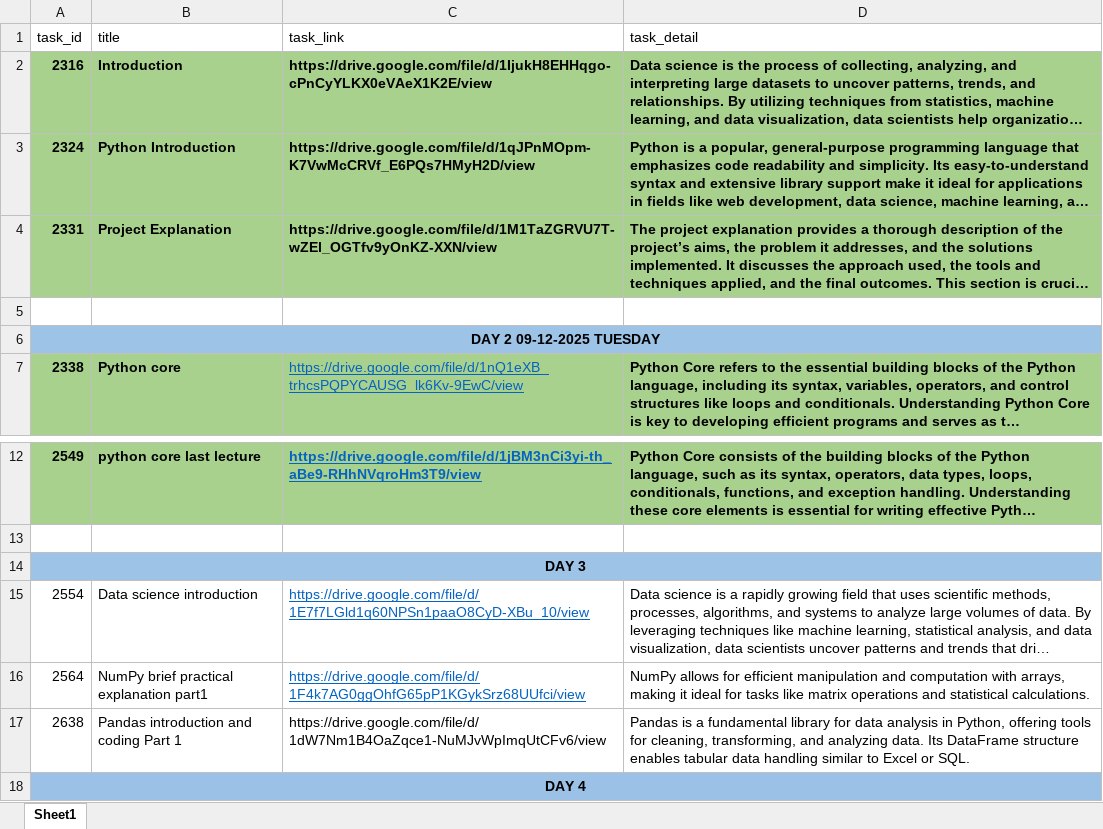
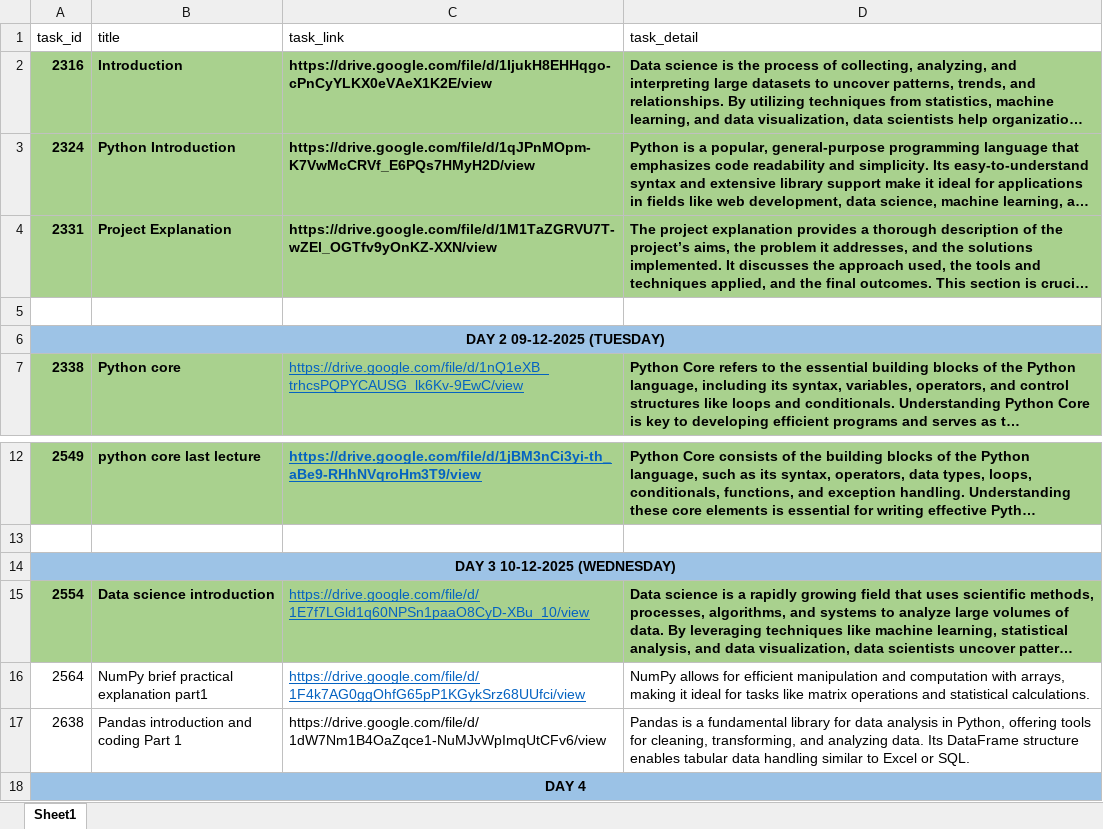
Before and after one commit to Tofik7286/INTERNSHIP-BRAINYBEAM, an Excel workbook: DS Recordings.xlsx, sheet Sheet1, drawn as a sheet; only a part is shown, gaps mark what is left out; long unchanged cells end in …; values as stored, in another font and other column widths than the file's, no borders; the diff names each change by its address in the sheet, - before the commit and + after, or states it on an @@ line.

```diff
--- a/DS Recordings.xlsx (sheet Sheet1)
+++ b/DS Recordings.xlsx (sheet Sheet1)
-A6 (task_id): DAY 2 09-12-2025 TUESDAY
+A6 (task_id): DAY 2 09-12-2025 (TUESDAY)
-A14 (task_id): DAY 3
+A14 (task_id): DAY 3 10-12-2025 (WEDNESDAY)
-A15:D15 fill: none
+A15:D15 fill: #A9D18E
-A15:B15 bold: off
+A15:B15 bold: on
-D15 bold: off
+D15 bold: on
```
Also changed, not shown: 18 other files.
